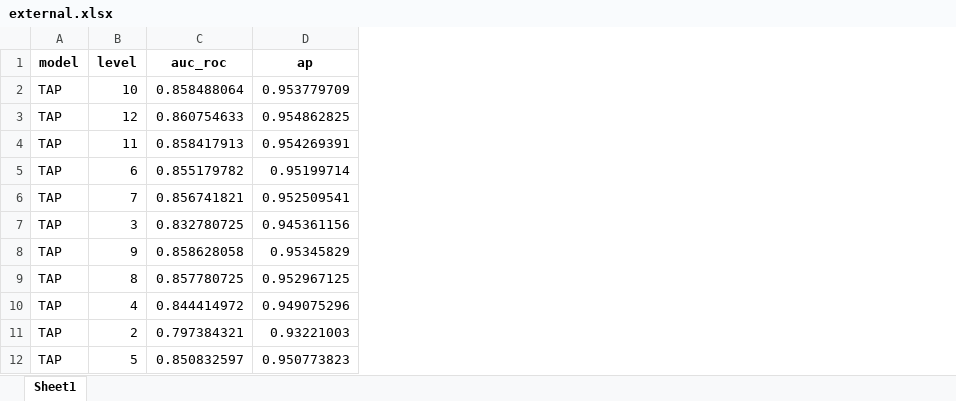
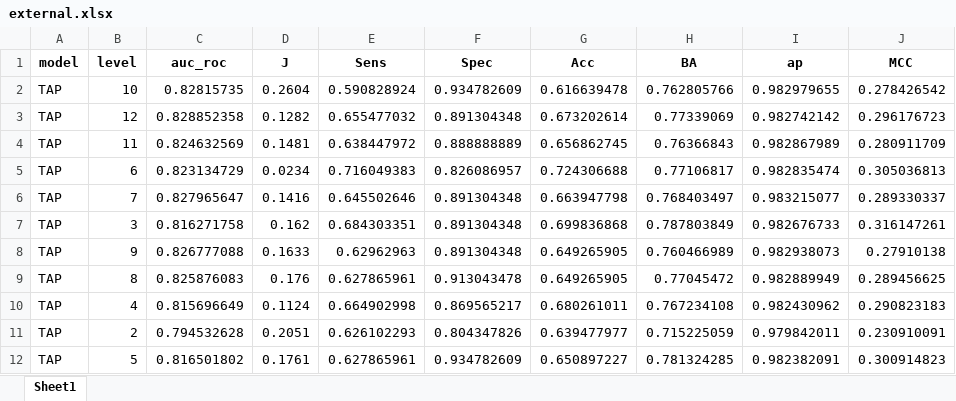
Before and after one commit to SmirnygaTotoshka/ANGEL_dev, an Excel workbook: TAP/data/results/5CV/external.xlsx, sheet Sheet1, drawn as a sheet; values as stored, in another font and other column widths than the file's, no borders; addresses are those after the commit; the diff names each change by its address in the sheet, - before the commit and + after, or states it on an @@ line.

```diff
--- a/TAP/data/results/5CV/external.xlsx (sheet Sheet1)
+++ b/TAP/data/results/5CV/external.xlsx (sheet Sheet1)
+column D (J), rows 2-12: 0.2604 | 0.1282 | 0.1481 | 0.0234 | 0.1416 | 0.162 | 0.1633 | 0.176 | 0.1124 | 0.2051 | 0.1761
+column E (Sens), rows 2-12: 0.590828924 | 0.655477032 | 0.638447972 | 0.716049383 | 0.645502646 | 0.684303351 | 0.62962963 | 0.627865961 | 0.664902998 | 0.626102293 | 0.627865961
+column F (Spec), rows 2-12: 0.934782609 | 0.891304348 | 0.888888889 | 0.826086957 | 0.891304348 | 0.891304348 | 0.891304348 | 0.913043478 | 0.869565217 | 0.804347826 | 0.934782609
+column G (Acc), rows 2-12: 0.616639478 | 0.673202614 | 0.656862745 | 0.724306688 | 0.663947798 | 0.699836868 | 0.649265905 | 0.649265905 | 0.680261011 | 0.639477977 | 0.650897227
+column H (BA), rows 2-12: 0.762805766 | 0.77339069 | 0.76366843 | 0.77106817 | 0.768403497 | 0.787803849 | 0.760466989 | 0.77045472 | 0.767234108 | 0.715225059 | 0.781324285
+column J (MCC), rows 2-12: 0.278426542 | 0.296176723 | 0.280911709 | 0.305036813 | 0.289330337 | 0.316147261 | 0.27910138 | 0.289456625 | 0.290823183 | 0.230910091 | 0.300914823
-C2 (auc_roc): 0.858488064
+C2 (auc_roc): 0.82815735
-I2 (ap): 0.953779709
+I2 (ap): 0.982979655
-C3 (auc_roc): 0.860754633
+C3 (auc_roc): 0.828852358
-I3 (ap): 0.954862825
+I3 (ap): 0.982742142
-C4 (auc_roc): 0.858417913
+C4 (auc_roc): 0.824632569
-I4 (ap): 0.954269391
+I4 (ap): 0.982867989
-C5 (auc_roc): 0.855179782
+C5 (auc_roc): 0.823134729
-I5 (ap): 0.95199714
+I5 (ap): 0.982835474
-C6 (auc_roc): 0.856741821
+C6 (auc_roc): 0.827965647
-I6 (ap): 0.952509541
+I6 (ap): 0.983215077
-C7 (auc_roc): 0.832780725
+C7 (auc_roc): 0.816271758
-I7 (ap): 0.945361156
+I7 (ap): 0.982676733
-C8 (auc_roc): 0.858628058
+C8 (auc_roc): 0.826777088
-I8 (ap): 0.95345829
+I8 (ap): 0.982938073
-C9 (auc_roc): 0.857780725
+C9 (auc_roc): 0.825876083
-I9 (ap): 0.952967125
+I9 (ap): 0.982889949
-C10 (auc_roc): 0.844414972
+C10 (auc_roc): 0.815696649
-I10 (ap): 0.949075296
+I10 (ap): 0.982430962
-C11 (auc_roc): 0.797384321
+C11 (auc_roc): 0.794532628
-I11 (ap): 0.93221003
+I11 (ap): 0.979842011
-C12 (auc_roc): 0.850832597
+C12 (auc_roc): 0.816501802
-I12 (ap): 0.950773823
+I12 (ap): 0.982382091
```
Also changed, not shown: HLA/data/results/5CV/external.xlsx, Proteasome/in_vitro/const/results/5CV/external.xlsx, 6 other files.
